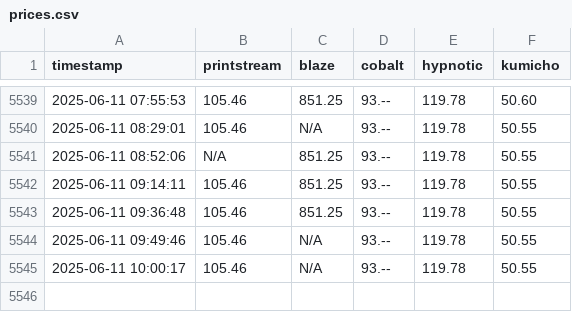
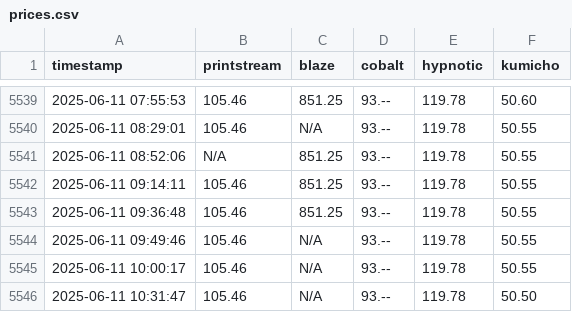
Before and after one commit to enkimlt/steam_price_tracker, a CSV file: data/prices.csv, drawn as a sheet; only a part is shown, gaps mark what is left out; the diff names each change by its address in the sheet, - before the commit and + after, or states it on an @@ line.

```diff
--- a/data/prices.csv
+++ b/data/prices.csv
+row 5546: 2025-06-11 10:31:47 | 105.46 | N/A | 93.-- | 119.78 | 50.50
```
